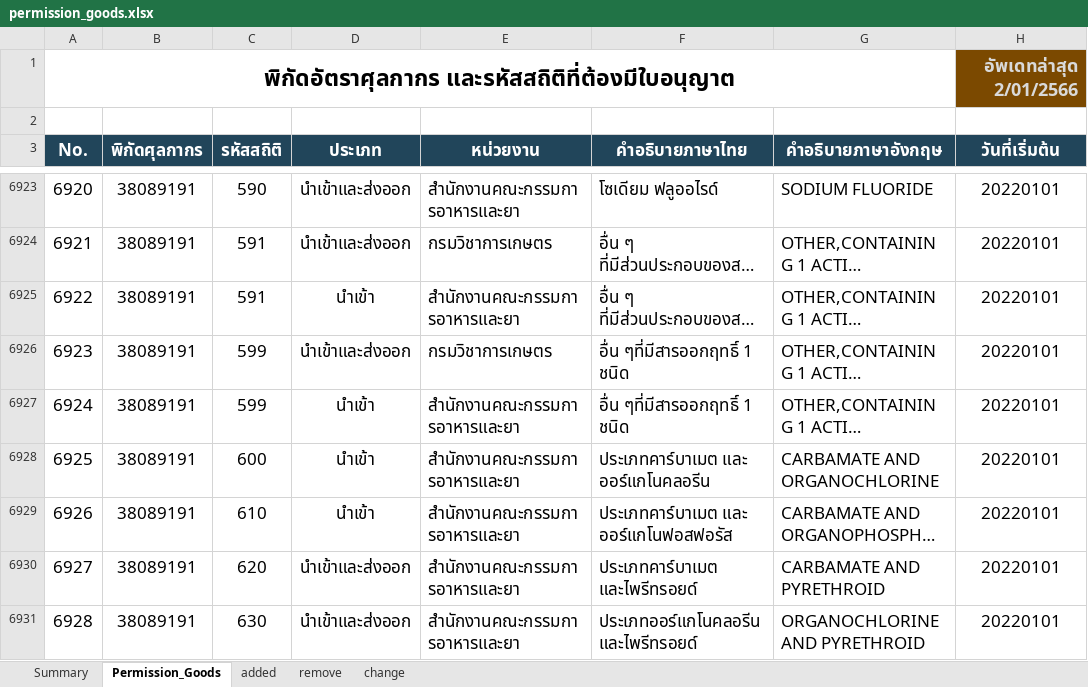
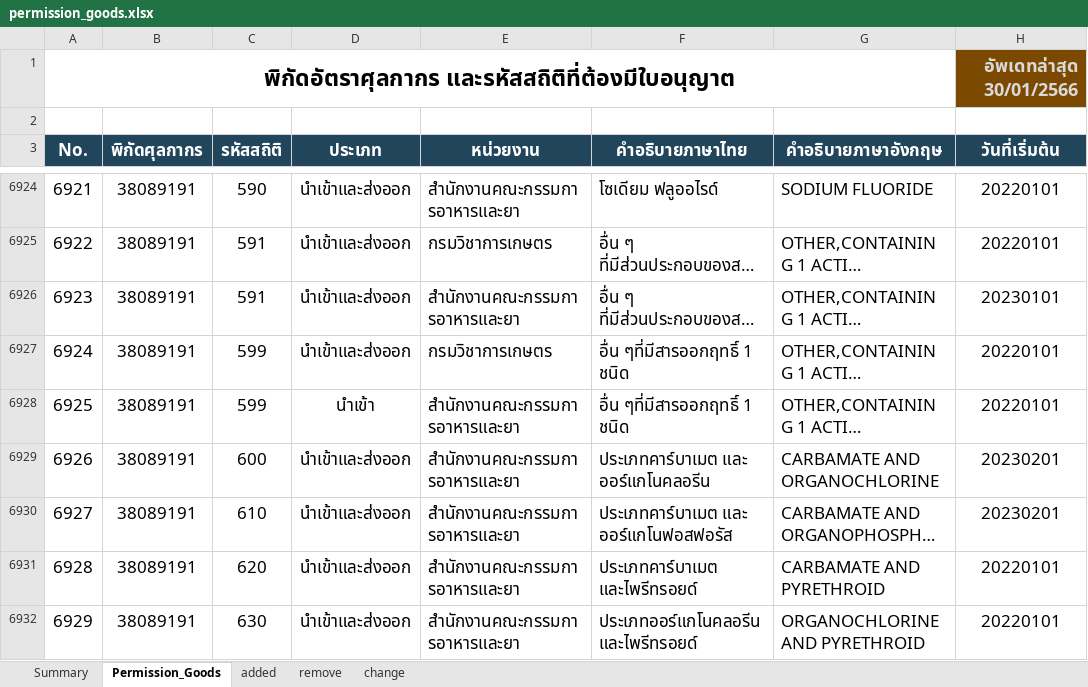
Before and after one commit to ecs-support/contents, an Excel workbook: reference/static/files/permission_goods.xlsx, sheet Permission_Goods, drawn as a sheet; only a part is shown, gaps mark what is left out; long unchanged cells end in …; values as stored, in another font and other column widths than the file's, no borders; addresses are those after the commit; the diff covers the shown part only; the diff names each change by its address in the sheet, - before the commit and + after, or states it on an @@ line.

```diff
--- a/reference/static/files/permission_goods.xlsx (sheet Permission_Goods)
+++ b/reference/static/files/permission_goods.xlsx (sheet Permission_Goods)
-H1 (วันที่เริ่มต้น): อัพเดทล่าสุด 2/01/2566
+H1 (วันที่เริ่มต้น): อัพเดทล่าสุด 30/01/2566
@@ column A (No.) renumbered between rows 2628 and 7445 @@
-D6926 (ประเภท): นำเข้า
+D6926 (ประเภท): นำเข้าและส่งออก
-H6926 (วันที่เริ่มต้น): 20220101
+H6926 (วันที่เริ่มต้น): 20230101
-D6929:D6930 (ประเภท): นำเข้า
+D6929:D6930 (ประเภท): นำเข้าและส่งออก
-H6929:H6930 (วันที่เริ่มต้น): 20220101
+H6929:H6930 (วันที่เริ่มต้น): 20230201
```
Also changed, not shown: 1 added row, 1 removed row and 93 edited cells elsewhere in this sheet, sheet added, sheet remove, sheet Summary, charts or pictures, 2 other files.
